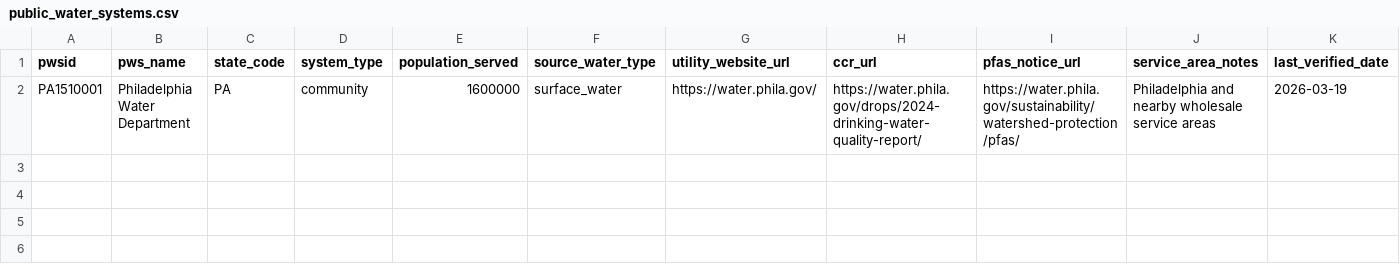
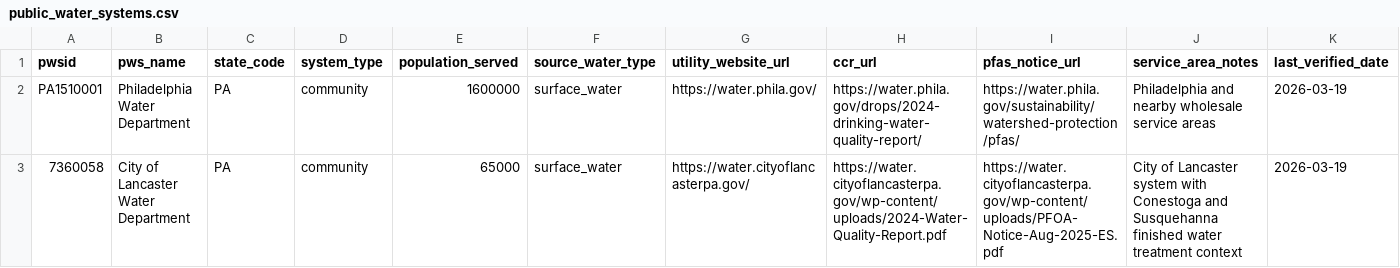
Before and after one commit to ichbinhyeok/pfas, a CSV file: data/normalized/public_water_systems/public_water_systems.csv, drawn as a sheet; only a part is shown; rows hold the shown columns only; the diff names each change by its address in the sheet, - before the commit and + after, or states it on an @@ line.

```diff
--- a/data/normalized/public_water_systems/public_water_systems.csv
+++ b/data/normalized/public_water_systems/public_water_systems.csv
+row 3: 7360058 | City of Lancaster Water Department | PA | community | 65000 | surface_water | https://water.cityoflancasterpa.gov/ | https://water.cityoflancasterpa.gov/wp-content/uploads/2024-Water-Quality-Report.pdf | https://water.cityoflancasterpa.gov/wp-content/uploads/PFOA-Notice-Aug-2025-ES.pdf | City of Lancaster system with Conestoga and Susquehanna finished water treatment context | 2026-03-19
```
Also changed, not shown: data/normalized/certification_claims/certification_claims.csv, data/normalized/cost_models/filter_costs.csv, 39 other files.
